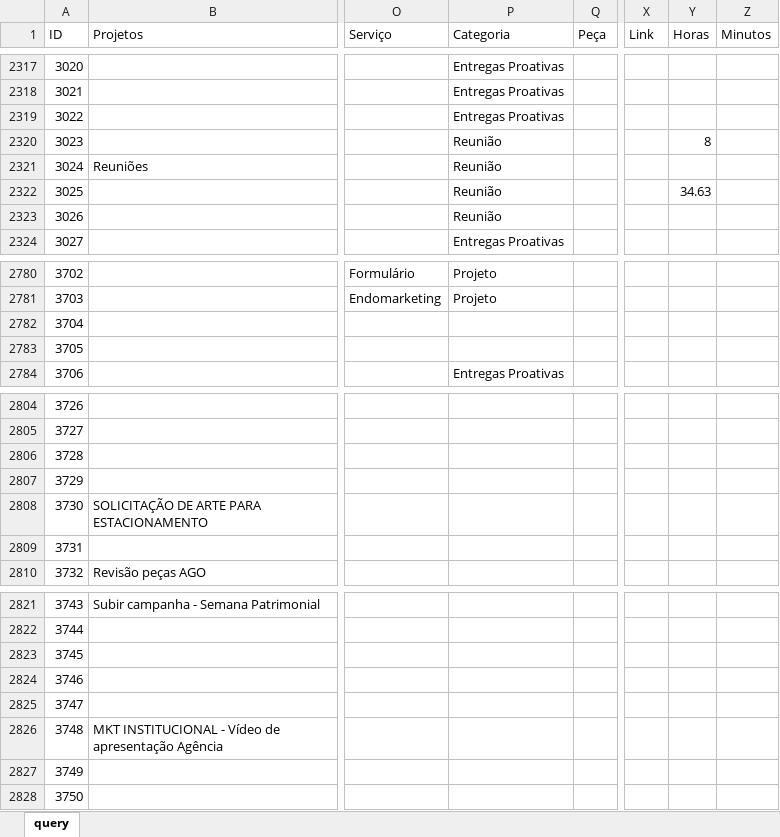
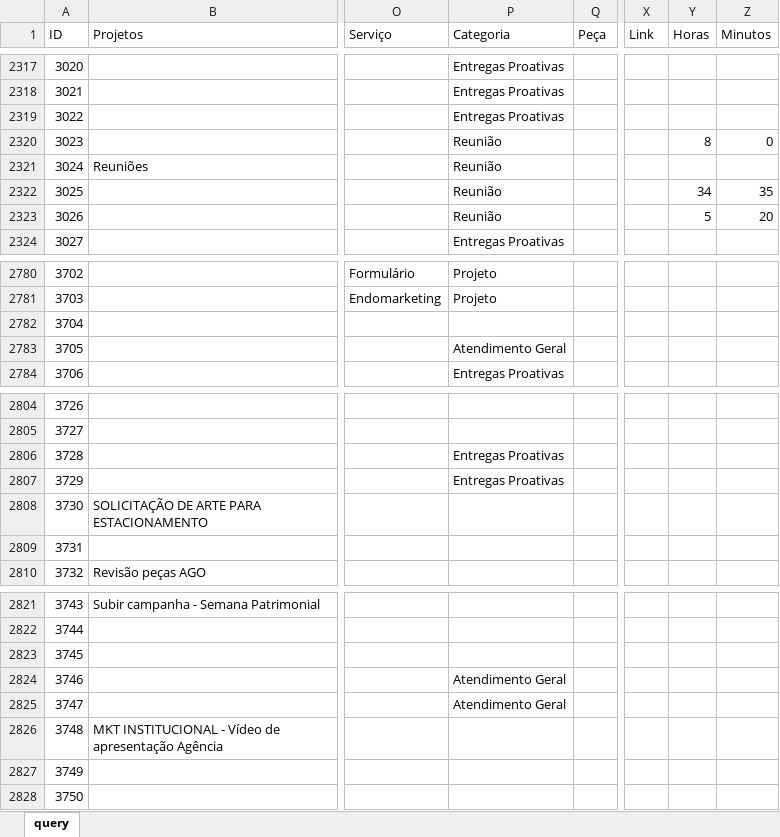
Before and after one commit to pedro-longhin/Repository, an Excel workbook: sharepoint.xlsx, sheet query, drawn as a sheet; only a part is shown, gaps mark what is left out; values as stored, in another font and other column widths than the file's, no borders; table styles not drawn; the diff names each change by its address in the sheet, - before the commit and + after, or states it on an @@ line.

Commit message:
Add files via upload

```diff
--- a/sharepoint.xlsx (sheet query)
+++ b/sharepoint.xlsx (sheet query)
-Z2320 (Minutos): (empty)
+Z2320 (Minutos): 0
-Y2322 (Horas): 34.63
+Y2322 (Horas): 34
-Z2322 (Minutos): (empty)
+Z2322 (Minutos): 35
-Y2323 (Horas): (empty)
+Y2323 (Horas): 5
-Z2323 (Minutos): (empty)
+Z2323 (Minutos): 20
-P2783 (Categoria): (empty)
+P2783 (Categoria): Atendimento Geral
-P2806:P2807 (Categoria): (empty)
+P2806:P2807 (Categoria): Entregas Proativas
-P2824:P2825 (Categoria): (empty)
+P2824:P2825 (Categoria): Atendimento Geral
```
